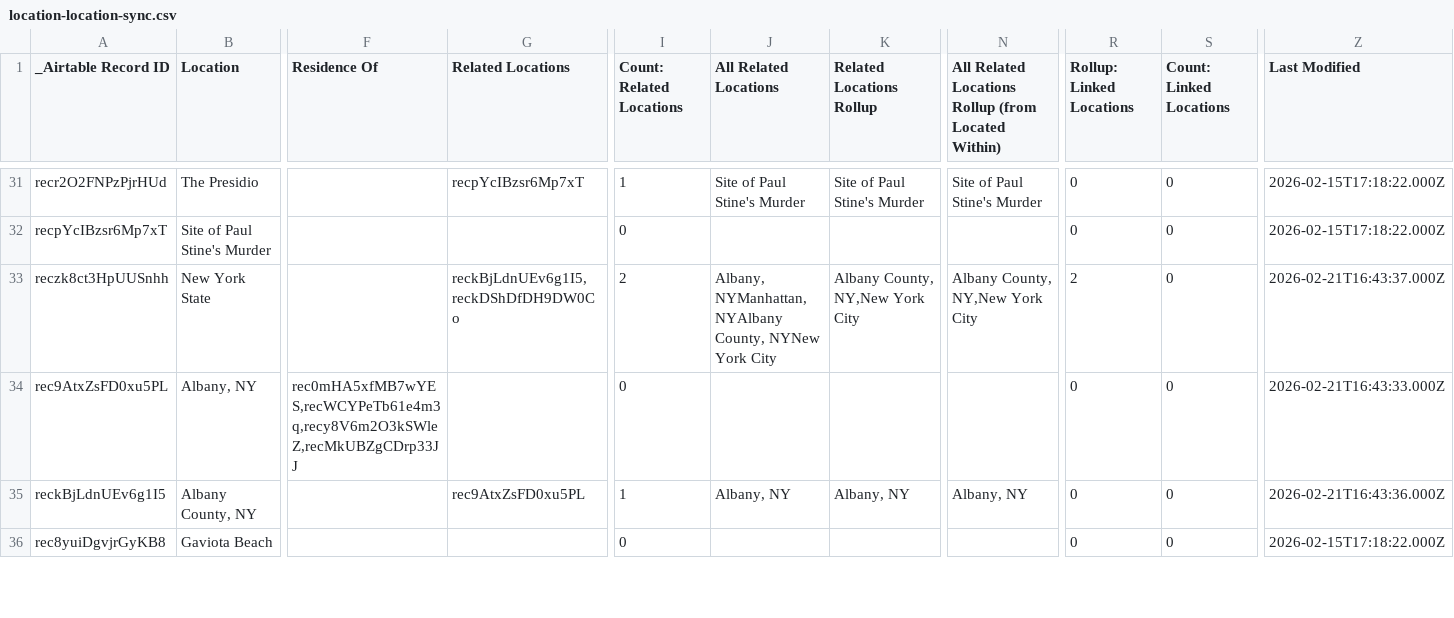
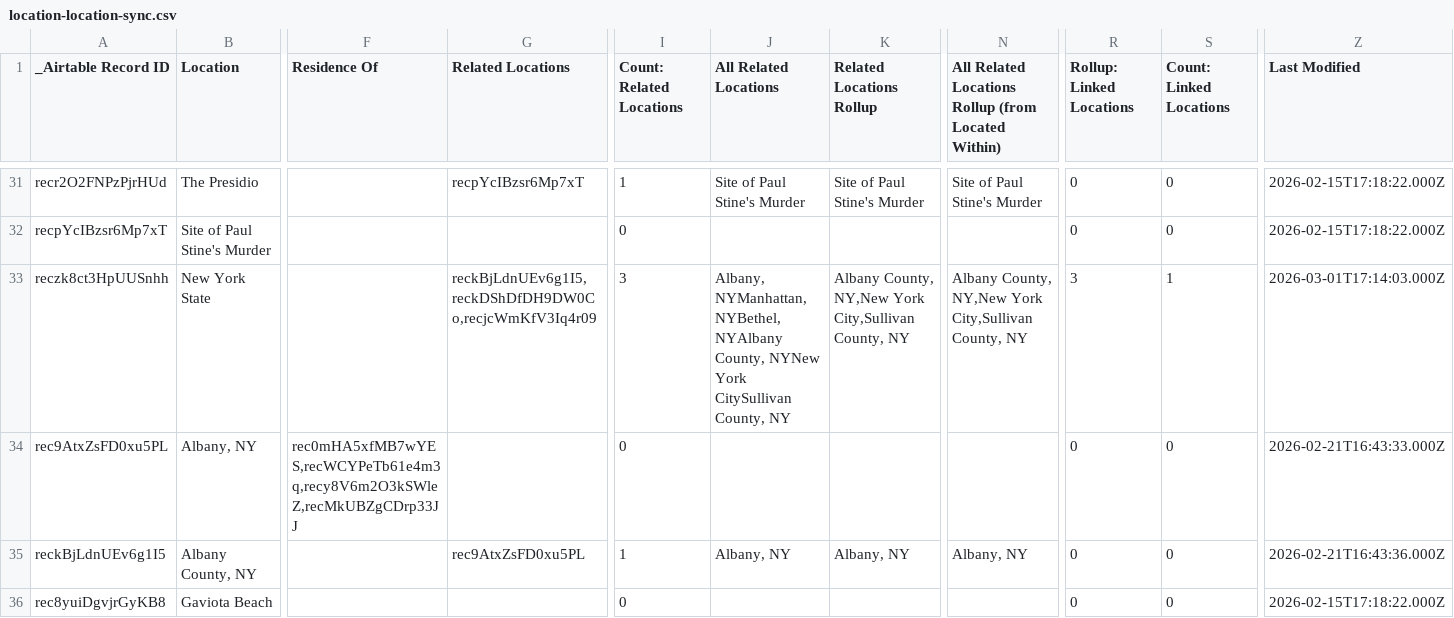
Before and after one commit to bemistape/ztimeline, a CSV file: data/location-location-sync.csv, drawn as a sheet; only a part is shown, gaps mark what is left out; the diff covers the shown part only; the diff names each change by its address in the sheet, - before the commit and + after, or states it on an @@ line.

```diff
--- a/data/location-location-sync.csv
+++ b/data/location-location-sync.csv
-G33 (Related Locations): reckBjLdnUEv6g1I5,reckDShDfDH9DW0Co
+G33 (Related Locations): reckBjLdnUEv6g1I5,reckDShDfDH9DW0Co,recjcWmKfV3Iq4r09
-I33 (Count: Related Locations): 2
+I33 (Count: Related Locations): 3
-J33 (All Related Locations): Albany, NYManhattan, NYAlbany County, NYNew York City
+J33 (All Related Locations): Albany, NYManhattan, NYBethel, NYAlbany County, NYNew York CitySullivan County, NY
-K33 (Related Locations Rollup): Albany County, NY,New York City
+K33 (Related Locations Rollup): Albany County, NY,New York City,Sullivan County, NY
-N33: Albany County, NY,New York City
+N33: Albany County, NY,New York City,Sullivan County, NY
-R33 (Rollup: Linked Locations): 2
+R33 (Rollup: Linked Locations): 3
-S33 (Count: Linked Locations): 0
+S33 (Count: Linked Locations): 1
-Z33 (Last Modified): 2026-02-21T16:43:37.000Z
+Z33 (Last Modified): 2026-03-01T17:14:03.000Z
```
Also changed, not shown: 6 added rows and 26 edited cells elsewhere in this file, data/people-people-sync.csv, location-location-sync.csv, 9 other files.
